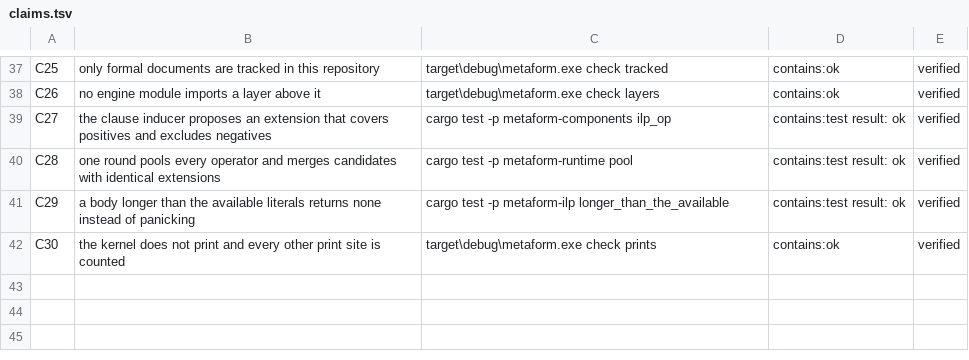
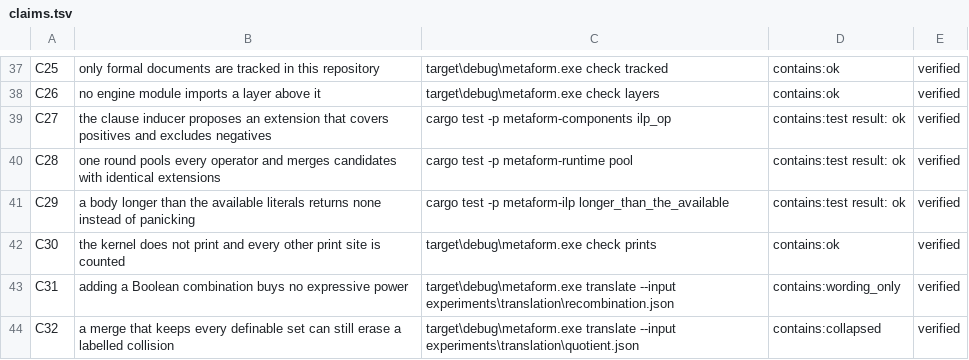
Before and after one commit to ghwinter/metaform, a TSV file: experiments/claims.tsv, drawn as a sheet; only a part is shown, gaps mark what is left out.

```diff
--- a/experiments/claims.tsv
+++ b/experiments/claims.tsv
@@ -42 +42,3 @@ C29	a body longer than the available literals returns none instead of panicking
 C30	the kernel does not print and every other print site is counted	target\debug\metaform.exe check prints	contains:ok	verified
+C31	adding a Boolean combination buys no expressive power	target\debug\metaform.exe translate --input experiments\translation\recombination.json	contains:wording_only	verified
+C32	a merge that keeps every definable set can still erase a labelled collision	target\debug\metaform.exe translate --input experiments\translation\quotient.json	contains:collapsed	verified
```
Also changed, not shown: 14 other files.
